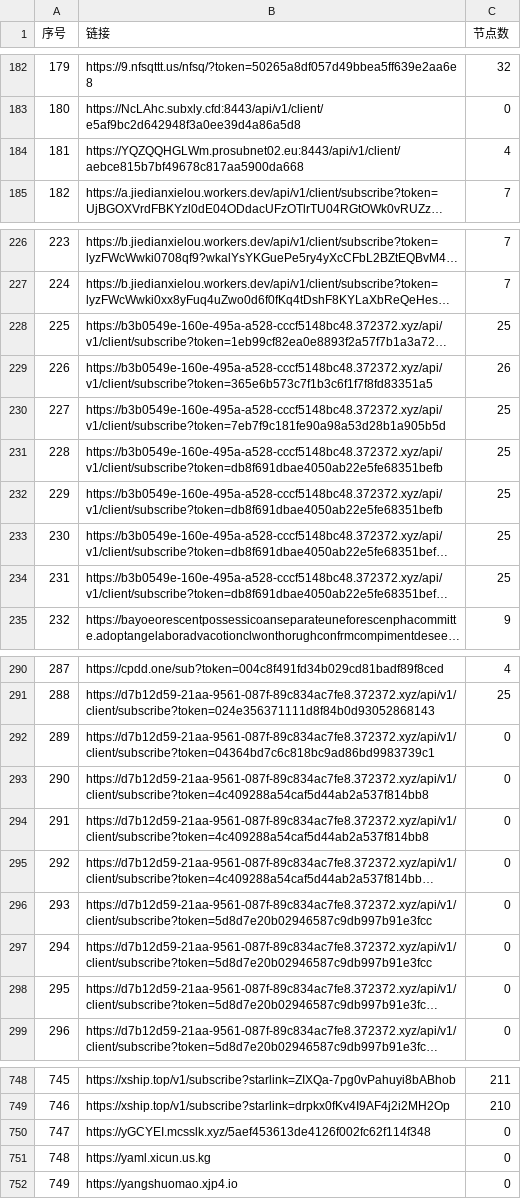
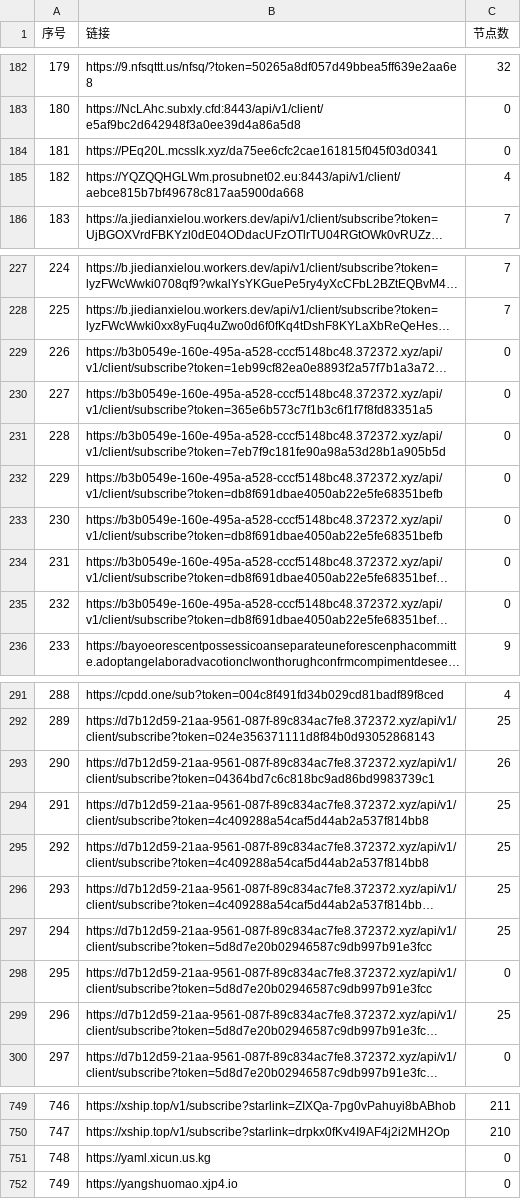
Before and after one commit to 3878590578/NoMoreWalls, a CSV file: list_result.csv, drawn as a sheet; only a part is shown, gaps mark what is left out; long unchanged cells end in …; removed rows and columns are numbered as before the commit, all else as after; the diff covers the shown part only; the diff names each change by its address in the sheet, - before the commit and + after, or states it on an @@ line.

```diff
--- a/list_result.csv
+++ b/list_result.csv
+row 184: 181 | https://PEq20L.mcsslk.xyz/da75ee6cfc2cae161815f045f03d0341 | 0
@@ column A (序号) renumbered between rows 185 and 750 @@
-C229 (节点数): 25
+C229 (节点数): 0
-C230 (节点数): 26
+C230 (节点数): 0
-C231:C235 (节点数): 25
+C231:C235 (节点数): 0
-C293 (节点数): 0
+C293 (节点数): 26
-C294:C296 (节点数): 0
+C294:C296 (节点数): 25
+row 297: 294 | https://d7b12d59-21aa-9561-087f-89c834ac7fe8.372372.xyz/api/v1/client/subscribe?token=5d8d7e20b02946587c9db997b91e3fcc | 25
-row 297: 294 | https://d7b12d59-21aa-9561-087f-89c834ac7fe8.372372.xyz/api/v1/client/subscribe?token=5d8d7e20b02946587c9db997b91e3fcc | 0
-C299 (节点数): 0
+C299 (节点数): 25
-row 750: 747 | https://yGCYEI.mcsslk.xyz/5aef453613de4126f002fc62f114f348 | 0
```
Also changed, not shown: 12 edited cells elsewhere in this file, 49 other files.
